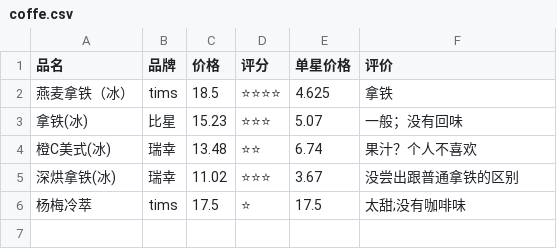
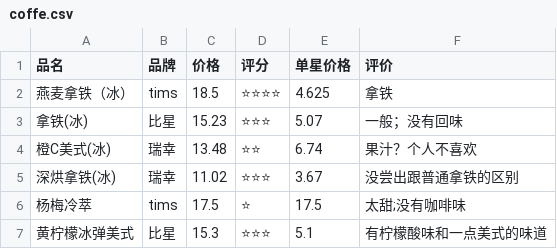
Before and after one commit to hellsge/Tastebook, a CSV file: coffe.csv, drawn as a sheet.

Commit message:
add 比星 黄柠檬
Change-Id: I47aeab6c13c0efed6d99c7f0d4c7c7ac9b6e3841

```diff
--- a/coffe.csv
+++ b/coffe.csv
@@ -6 +6,2 @@
 杨梅冷萃,tims,17.5,⭐,17.5,太甜;没有咖啡味
+黄柠檬冰弹美式,比星,15.3,⭐⭐⭐,5.1,有柠檬酸味和一点美式的味道
```
